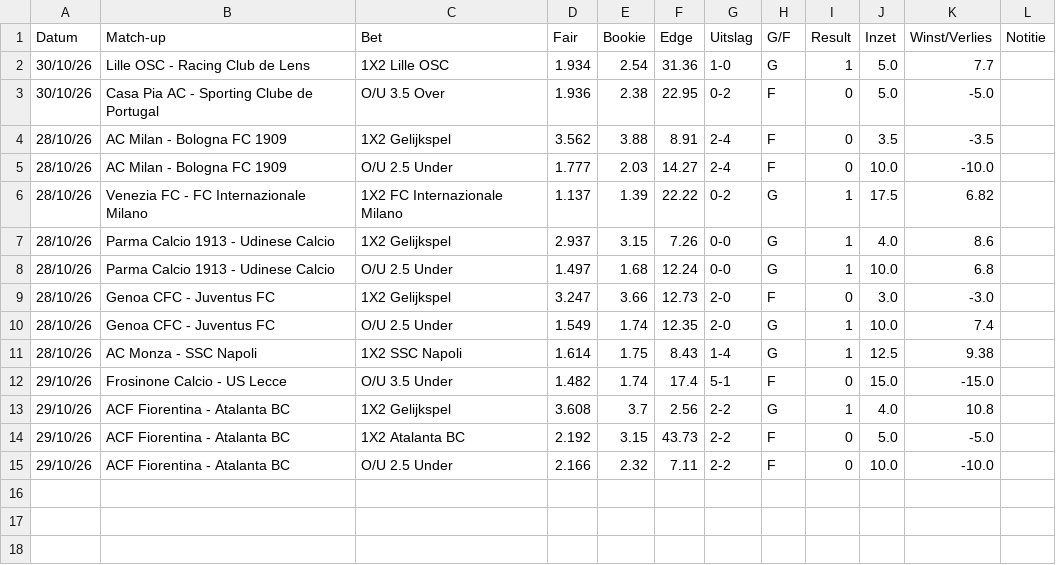
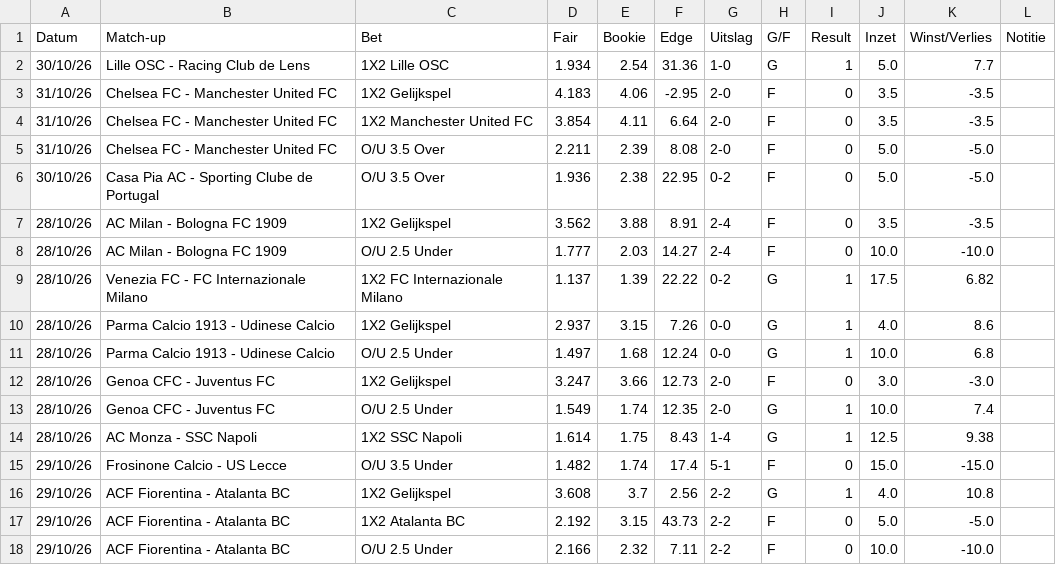
Before and after one commit to Player87887/Johnsballiebets, a CSV file: picks/history029.csv, drawn as a sheet.

Commit message:
Picks: history029.csv bijgewerkt

```diff
--- a/picks/history029.csv
+++ b/picks/history029.csv
@@ -2,2 +2,5 @@ Datum,Match-up,Bet,Fair,Bookie,Edge,Uitslag,G/F,Result,Inzet,Winst/Verlies,Notit
 30/10/26,Lille OSC - Racing Club de Lens,1X2 Lille OSC,1.934,2.54,31.36,1-0,G,1,5.0,7.7,
+31/10/26,Chelsea FC - Manchester United FC,1X2 Gelijkspel,4.183,4.06,-2.95,2-0,F,0,3.5,-3.5,
+31/10/26,Chelsea FC - Manchester United FC,1X2 Manchester United FC,3.854,4.11,6.64,2-0,F,0,3.5,-3.5,
+31/10/26,Chelsea FC - Manchester United FC,O/U 3.5 Over,2.211,2.39,8.08,2-0,F,0,5.0,-5.0,
 30/10/26,Casa Pia AC - Sporting Clube de Portugal,O/U 3.5 Over,1.936,2.38,22.95,0-2,F,0,5.0,-5.0,
```
